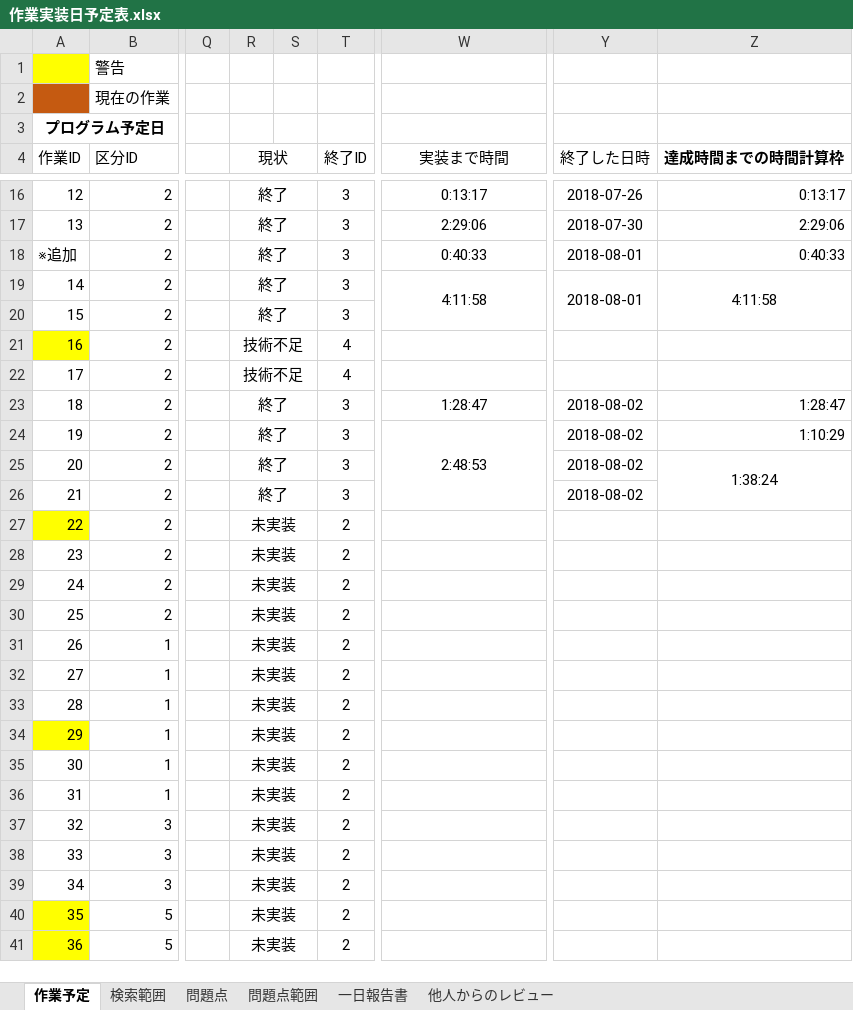
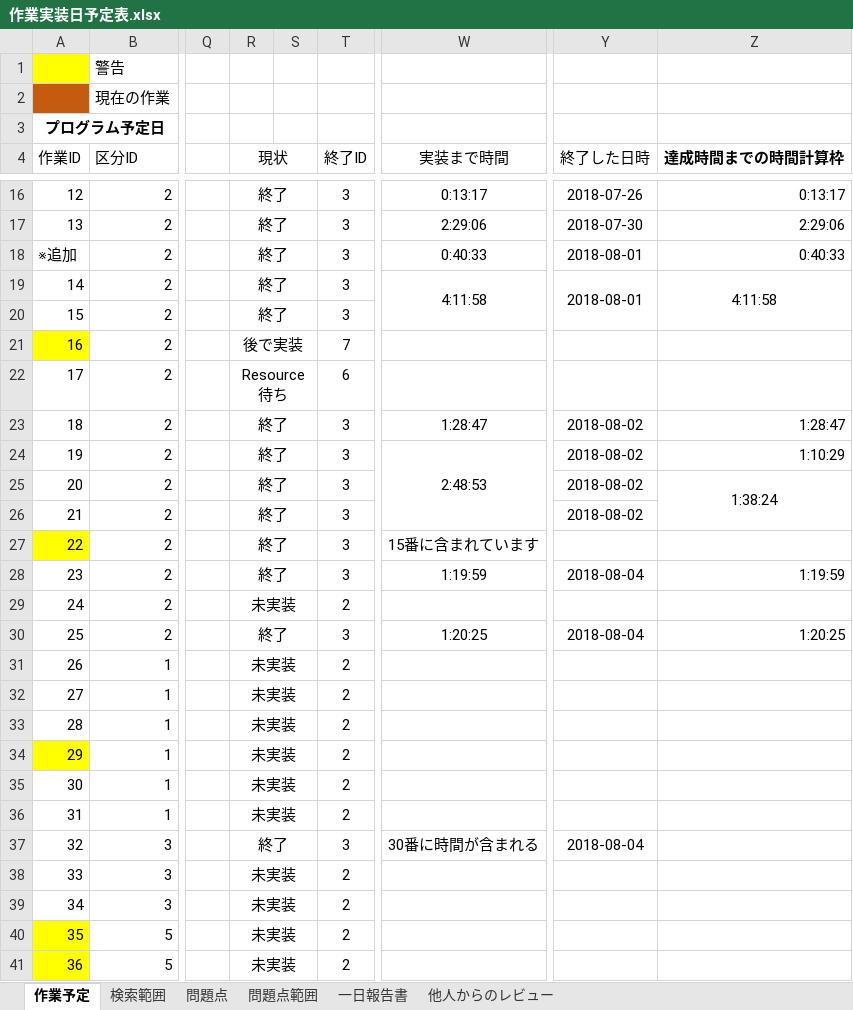
Before and after one commit to Jastin-Infj/GoblinExpedition, an Excel workbook: 作業実装日予定表.xlsx, sheet 作業予定, drawn as a sheet; only a part is shown, gaps mark what is left out; values as stored, in another font and other column widths than the file's, no borders; conditional formats not drawn; the diff names each change by its address in the sheet, - before the commit and + after, or states it on an @@ line.

```diff
--- a/作業実装日予定表.xlsx (sheet 作業予定)
+++ b/作業実装日予定表.xlsx (sheet 作業予定)
-R21 (現状): 技術不足
+R21 (現状): 後で実装
-T21 (終了ID): 4
+T21 (終了ID): 7
-R22 (現状): 技術不足
+R22 (現状): Resource待ち
-T22 (終了ID): 4
+T22 (終了ID): 6
-R27:R28 (現状): 未実装
+R27:R28 (現状): 終了
-T27:T28 (終了ID): 2
+T27:T28 (終了ID): 3
-W27 (実装まで時間): (empty)
+W27 (実装まで時間): 15番に含まれています
-W28 (実装まで時間): (empty)
+W28 (実装まで時間): 1:19:59
-Y28 (終了した日時): (empty)
+Y28 (終了した日時): 2018-08-04
-Z28 (達成時間までの時間計算枠): (empty)
+Z28 (達成時間までの時間計算枠): 1:19:59
-R30 (現状): 未実装
+R30 (現状): 終了
-T30 (終了ID): 2
+T30 (終了ID): 3
-W30 (実装まで時間): (empty)
+W30 (実装まで時間): 1:20:25
-Y30 (終了した日時): (empty)
+Y30 (終了した日時): 2018-08-04
-Z30 (達成時間までの時間計算枠): (empty)
+Z30 (達成時間までの時間計算枠): 1:20:25
-R37 (現状): 未実装
+R37 (現状): 終了
-T37 (終了ID): 2
+T37 (終了ID): 3
-W37 (実装まで時間): (empty)
+W37 (実装まで時間): 30番に時間が含まれる
-Y37 (終了した日時): (empty)
+Y37 (終了した日時): 2018-08-04
```
Also changed, not shown: sheet 問題点, sheet 一日報告書, sheet 検索範囲, sheet 問題点範囲, formulas that keep their value, 7 other files.
